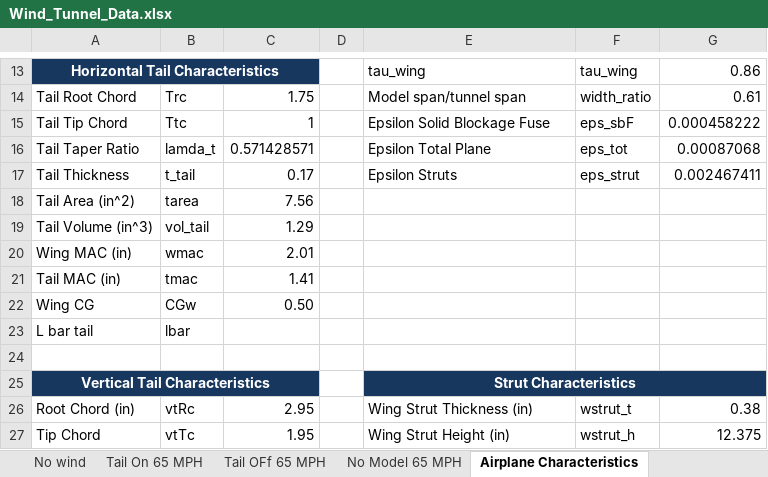
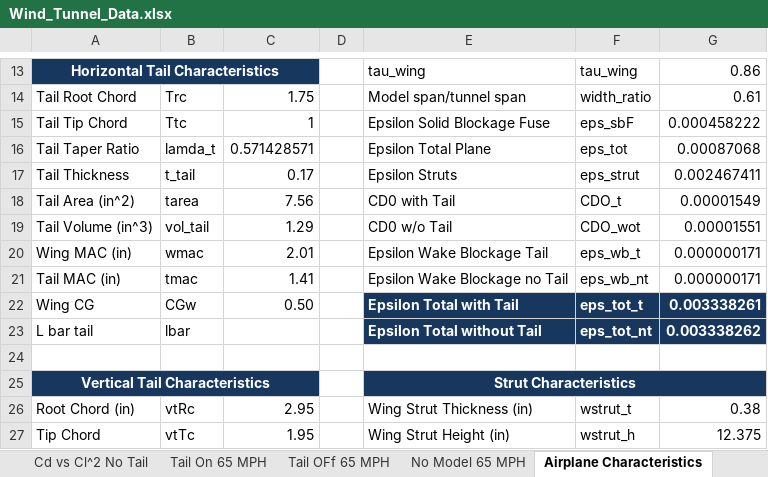
Before and after one commit to AeroLabGroup2/LabWork, an Excel workbook: Formal_Lab_Tom/Wind_Tunnel_Data.xlsx, sheet Airplane Characteristics, drawn as a sheet; only a part is shown, gaps mark what is left out; values as stored, in another font and other column widths than the file's, no borders; the diff names each change by its address in the sheet, - before the commit and + after, or states it on an @@ line.

Commit message:
Finished epsilon calculations

```diff
--- a/Formal_Lab_Tom/Wind_Tunnel_Data.xlsx (sheet Airplane Characteristics)
+++ b/Formal_Lab_Tom/Wind_Tunnel_Data.xlsx (sheet Airplane Characteristics)
+sheet tab: Cd vs Cl^2 No Tail
-E18: (empty)
+E18: CD0 with Tail
-F18: (empty)
+F18: CDO_t
-G18: (empty)
+G18: 0.00001549
-E19: (empty)
+E19: CD0 w/o Tail
-F19: (empty)
+F19: CDO_wot
-G19: (empty)
+G19: 0.00001551
-E20: (empty)
+E20: Epsilon Wake Blockage Tail
-F20: (empty)
+F20: eps_wb_t
-G20:G21: (empty)
+G20:G21: 0.000000171
-E21: (empty)
+E21: Epsilon Wake Blockage no Tail
-F21: (empty)
+F21: eps_wb_nt
-E22: (empty)
+E22: Epsilon Total with Tail
-E22:G23 fill: none
+E22:G23 fill: #17375E
-F22: (empty)
+F22: eps_tot_t
-G22: (empty)
+G22: 0.003338261
-E23: (empty)
+E23: Epsilon Total without Tail
-F23: (empty)
+F23: eps_tot_nt
-G23: (empty)
+G23: 0.003338262
```
Also changed, not shown: sheet Tail OFf 65 MPH, sheet Tail On 65 MPH, other sheet tabs, charts or pictures.
